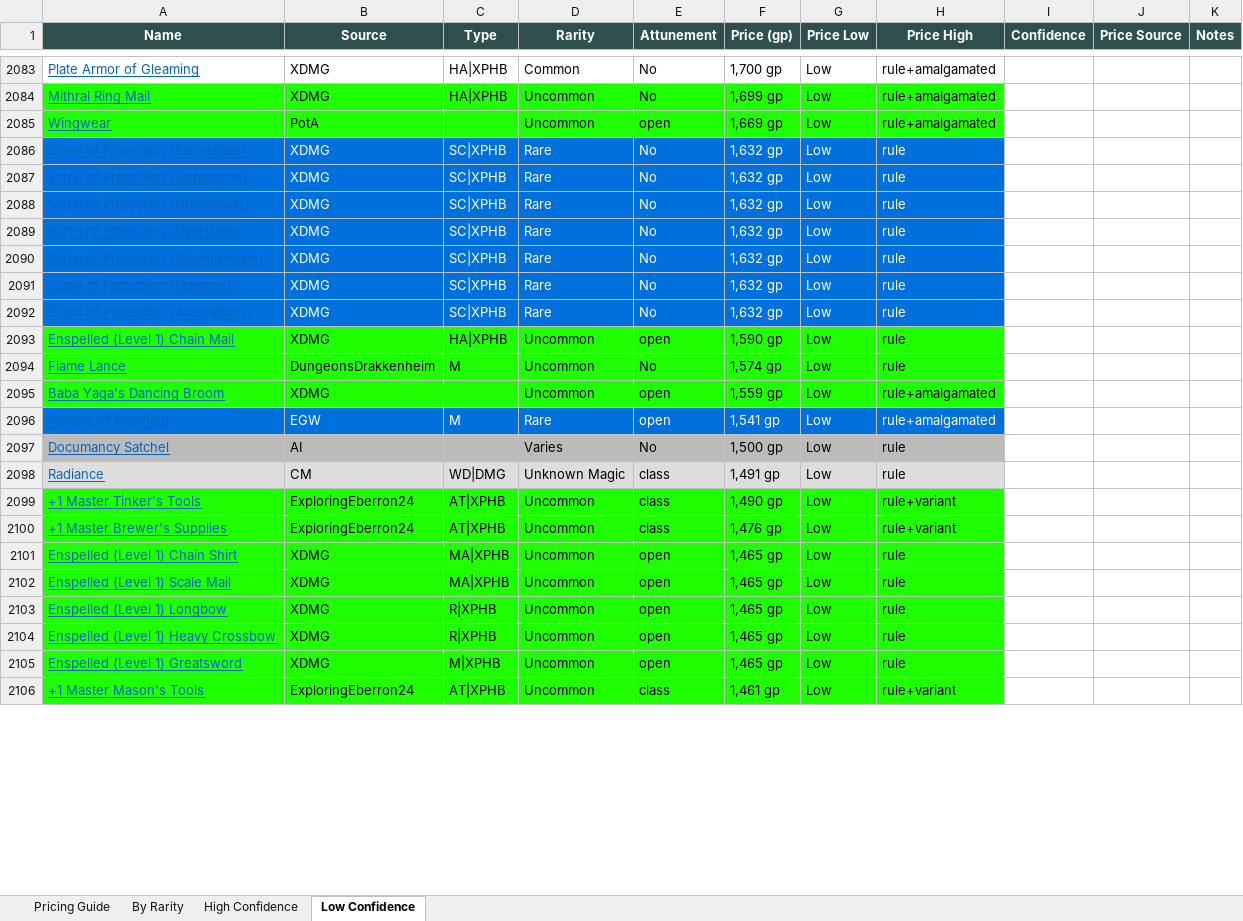
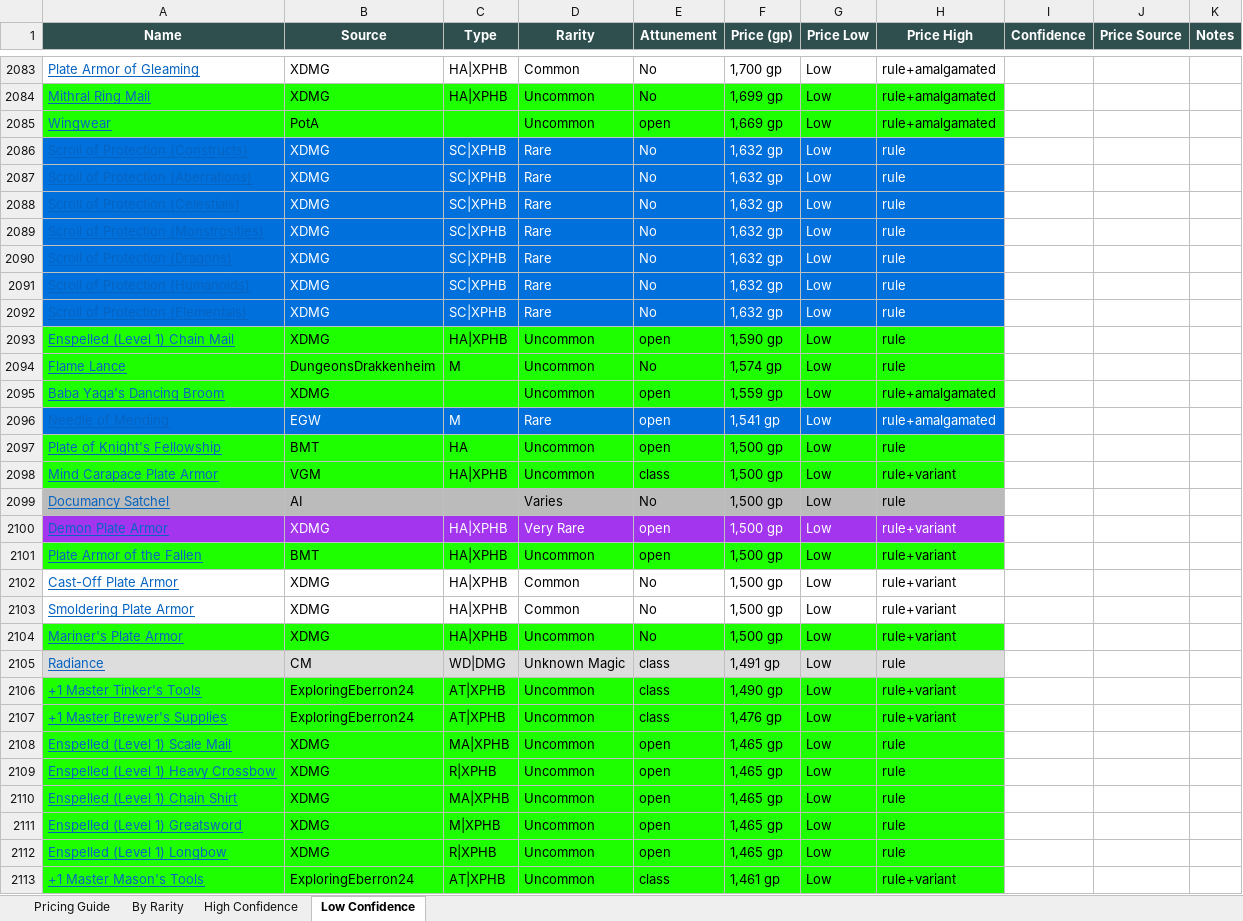
Before and after one commit to octini/pricing_guide_v2, an Excel workbook: output/pricing_guide.xlsx, sheet Low Confidence, drawn as a sheet; only a part is shown, gaps mark what is left out; values as stored, in another font and other column widths than the file's, no borders; the diff covers the shown part only; the diff names each change by its address in the sheet, - before the commit and + after, or states it on an @@ line.

Commit message:
Add floor price enforcement for magic item variants
Added scripts/09_enforce_floors.py to ensure no magic item variant is priced
below its mundane base counterpart. Fixed 15 items including:
- Demon armor variants (Very Rare): 935-1085gp -> 1500gp (Plate Armor floor)
- Mariner's armor variants (Uncommon): 1021-1400gp -> 1500gp (Plate Armor floor)
- Armor of the Fallen variants (Uncommon): 681-1209gp -> base armor floors
- Mind Carapace armor variants (Uncommon): 635-1208gp -> base armor floors
- Cast-Off/Smoldering armor variants (Common): 182-928gp -> base armor floors
- Silvered weapons (Common): below base weapon prices -> weapon floors
- Oversized Longbow: 1gp -> 50gp (Longbow floor)
- Enspelled Musket: 405gp -> 500gp (Musket floor)

Renamed pipeline scripts to accommodate new step:
08_generate_output.py -> 10_generate_output.py
09_generate_html.py -> 11_generate_html.py

```diff
--- a/output/pricing_guide.xlsx (sheet Low Confidence)
+++ b/output/pricing_guide.xlsx (sheet Low Confidence)
@@ row 2092 moved to row 2087: Scroll of Protection (Aberrations) @@
@@ row 2088 moved to row 2091: Scroll of Protection (Humanoids) @@
@@ row 2086 moved to row 2092: Scroll of Protection (Elementals) @@
+row 2097: Plate of Knight's Fellowship | BMT | HA | Uncommon | open | 1,500 gp | Low | rule
+row 2098: Mind Carapace Plate Armor | VGM | HA|XPHB | Uncommon | class | 1,500 gp | Low | rule+variant
+row 2100: Demon Plate Armor | XDMG | HA|XPHB | Very Rare | open | 1,500 gp | Low | rule+variant
+row 2101: Plate Armor of the Fallen | BMT | HA|XPHB | Uncommon | open | 1,500 gp | Low | rule+variant
+row 2102: Cast-Off Plate Armor | XDMG | HA|XPHB | Common | No | 1,500 gp | Low | rule+variant
+row 2103: Smoldering Plate Armor | XDMG | HA|XPHB | Common | No | 1,500 gp | Low | rule+variant
+row 2104: Mariner's Plate Armor | XDMG | HA|XPHB | Uncommon | No | 1,500 gp | Low | rule+variant
@@ row 2101 moved to row 2110: Enspelled (Level 1) Chain Shirt @@
@@ row 2103 moved to row 2112: Enspelled (Level 1) Longbow @@
```
Also changed, not shown: 8 added rows, 15 removed rows, 1186 moved rows and 7 edited cells elsewhere in this sheet, sheet Pricing Guide, sheet By Rarity, 6 other files.
